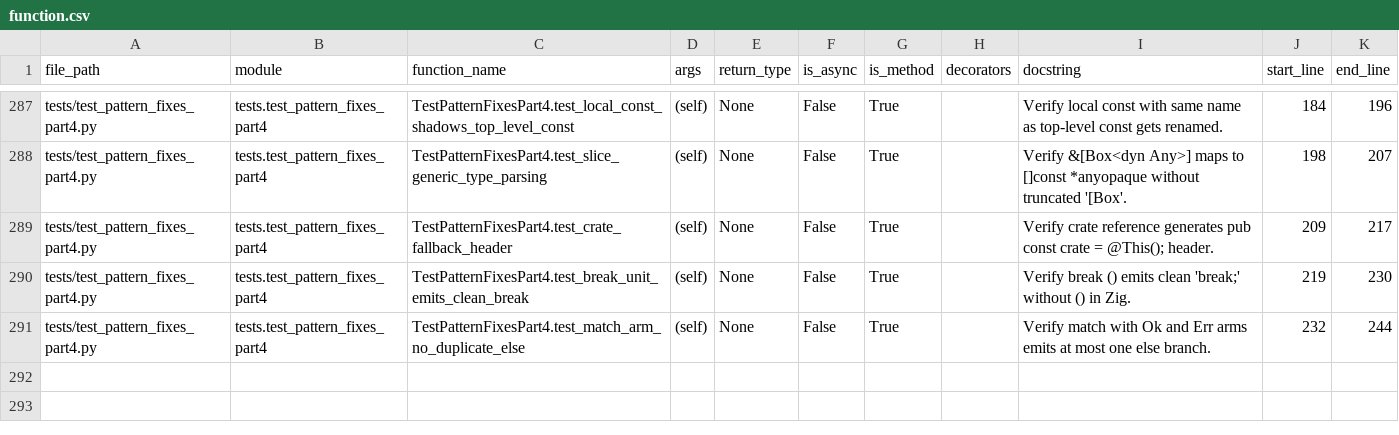
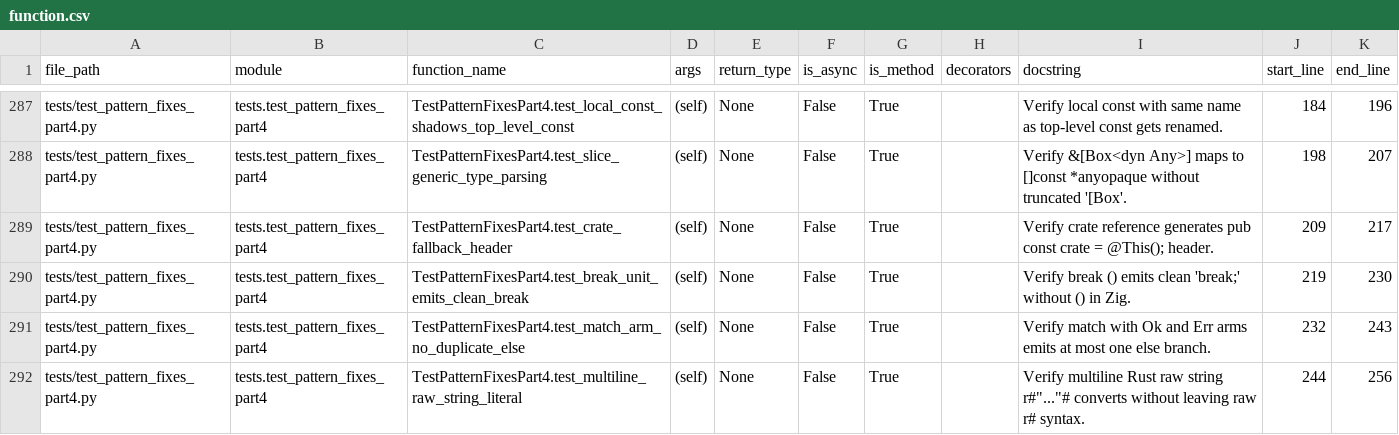
Before and after one commit to DaikyXendo/rs2zig, a CSV file: data/rs2zig/function.csv, drawn as a sheet; only a part is shown, gaps mark what is left out.

Commit message:
Slice Generic Type Parsing; Top-Level Fallback Headers; Multiline Raw String

```diff
--- a/data/rs2zig/function.csv
+++ b/data/rs2zig/function.csv
@@ -290,2 +290,3 @@ tests/test_pattern_fixes_part4.py,tests.test_pattern_fixes_part4,TestPatternFixe
 tests/test_pattern_fixes_part4.py,tests.test_pattern_fixes_part4,TestPatternFixesPart4.test_break_unit_emits_clean_break,(self),None,False,True,,Verify break () emits clean 'break;' without () in Zig.,219,230
-tests/test_pattern_fixes_part4.py,tests.test_pattern_fixes_part4,TestPatternFixesPart4.test_match_arm_no_duplicate_else,(self),None,False,True,,Verify match with Ok and Err arms emits at most one else branch.,232,244
+tests/test_pattern_fixes_part4.py,tests.test_pattern_fixes_part4,TestPatternFixesPart4.test_match_arm_no_duplicate_else,(self),None,False,True,,Verify match with Ok and Err arms emits at most one else branch.,232,243
+tests/test_pattern_fixes_part4.py,tests.test_pattern_fixes_part4,TestPatternFixesPart4.test_multiline_raw_string_literal,(self),None,False,True,,"Verify multiline Rust raw string r#""...""# converts without leaving raw r# syntax.",244,256
```
Also changed, not shown: data/rs2zig/class.csv, data/rs2zig/file.csv, 2 other files.
